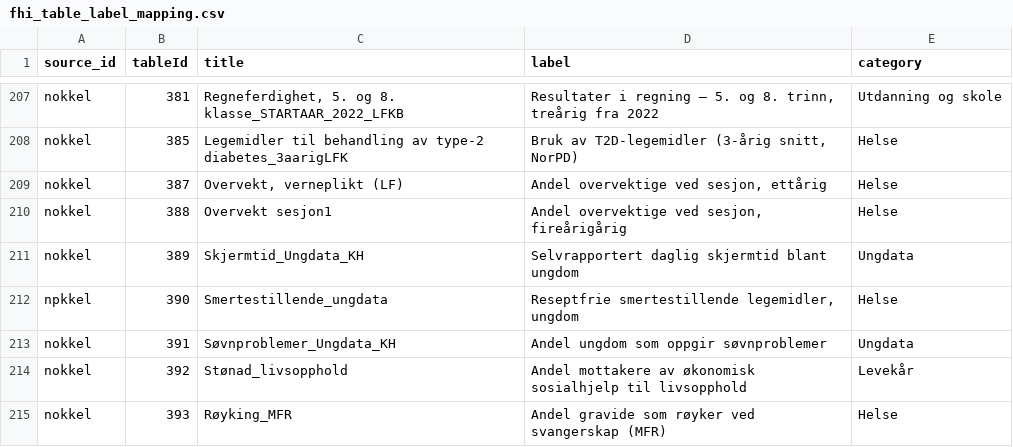
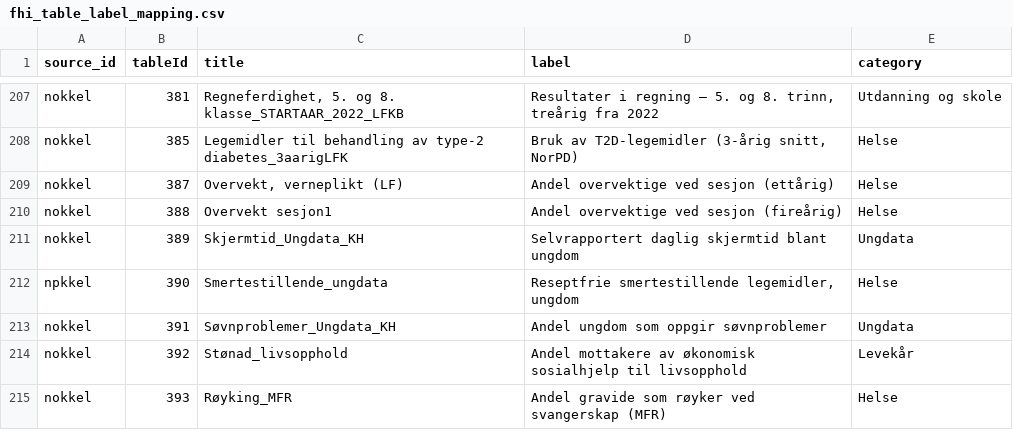
Before and after one commit to janhli/FHI-API-Query-Builder, a CSV file: fhi_table_label_mapping.csv, drawn as a sheet; only a part is shown, gaps mark what is left out.

Commit message:
Fix entries for overweight in fhi_table_label_mapping

```diff
--- a/fhi_table_label_mapping.csv
+++ b/fhi_table_label_mapping.csv
@@ -208,4 +208,4 @@ nokkel,381,"Regneferdighet, 5. og 8. klasse_STARTAAR_2022_LFKB","Resultater i re
 nokkel,385,"Legemidler til behandling av type-2 diabetes_3aarigLFK","Bruk av T2D-legemidler (3-årig snitt, NorPD)","Helse"
-nokkel,387,"Overvekt, verneplikt (LF)","Andel overvektige ved sesjon, ettårig","Helse"
-nokkel,388,"Overvekt sesjon1","Andel overvektige ved sesjon, fireårigårig","Helse"
+nokkel,387,"Overvekt, verneplikt (LF)","Andel overvektige ved sesjon (ettårig)","Helse"
+nokkel,388,"Overvekt sesjon1","Andel overvektige ved sesjon (fireårig)","Helse"
 nokkel,389,"Skjermtid_Ungdata_KH","Selvrapportert daglig skjermtid blant ungdom","Ungdata"
```
